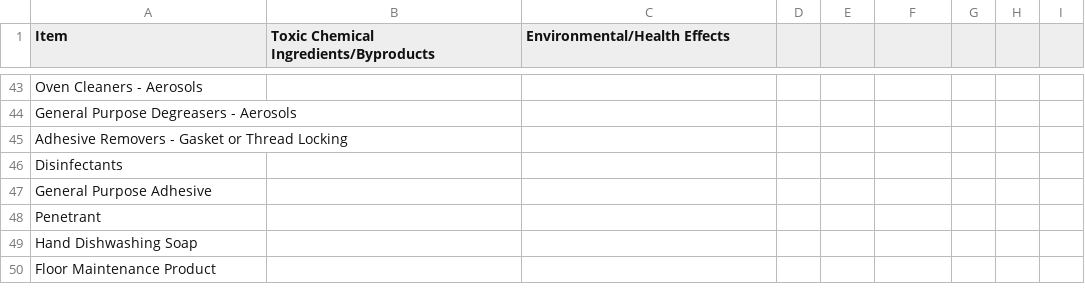
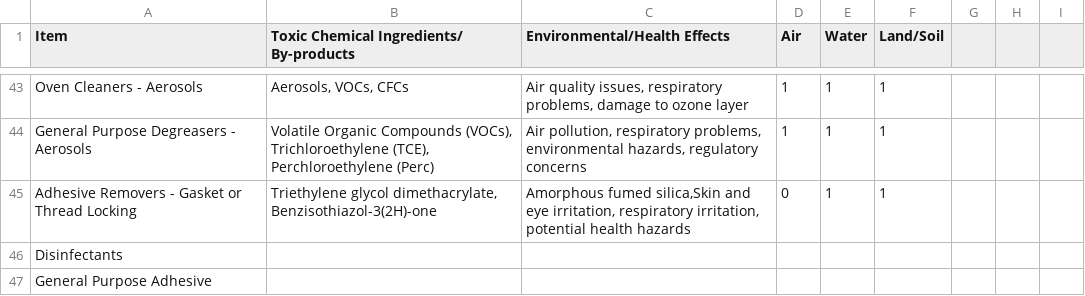
Before and after one commit to AbisoyeOnanuga/ecotox, a CSV file: data/everyday_toxins.csv, drawn as a sheet; only a part is shown, gaps mark what is left out; the shorter side is filled out with more unchanged rows; the diff covers the shown part only; the diff names each change by its address in the sheet, - before the commit and + after, or states it on an @@ line.

```diff
--- a/data/everyday_toxins.csv
+++ b/data/everyday_toxins.csv
-B1: Toxic Chemical Ingredients/Byproducts
+B1: Toxic Chemical Ingredients/ By-products
-D1: (empty)
+D1: Air
-E1: (empty)
+E1: Water
-F1: (empty)
+F1: Land/Soil
-B43: (empty)
+B43: Aerosols, VOCs, CFCs
-C43 (Environmental/Health Effects): (empty)
+C43 (Environmental/Health Effects): Air quality issues, respiratory problems, damage to ozone layer
-D43:D44 (Air): (empty)
+D43:D44 (Air): 1
-E43:E45 (Water): (empty)
+E43:E45 (Water): 1
-F43:F45 (Land/Soil): (empty)
+F43:F45 (Land/Soil): 1
-B44: (empty)
+B44: Volatile Organic Compounds (VOCs), Trichloroethylene (TCE), Perchloroethylene (Perc)
-C44 (Environmental/Health Effects): (empty)
+C44 (Environmental/Health Effects): Air pollution, respiratory problems, environmental hazards, regulatory concerns
-B45: (empty)
+B45: Triethylene glycol dimethacrylate, Benzisothiazol-3(2H)-one
-C45 (Environmental/Health Effects): (empty)
+C45 (Environmental/Health Effects): Amorphous fumed silica,Skin and eye irritation, respiratory irritation, potential health hazards
-D45 (Air): (empty)
+D45 (Air): 0
```
Also changed, not shown: 149 edited cells elsewhere in this file.
